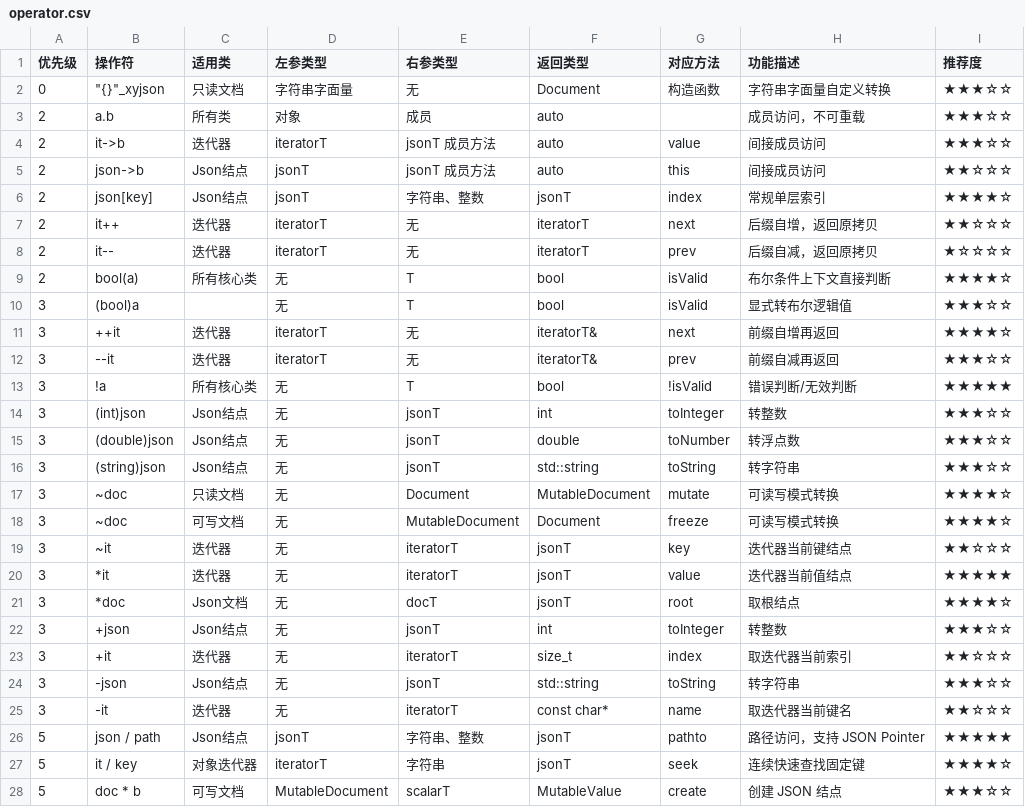
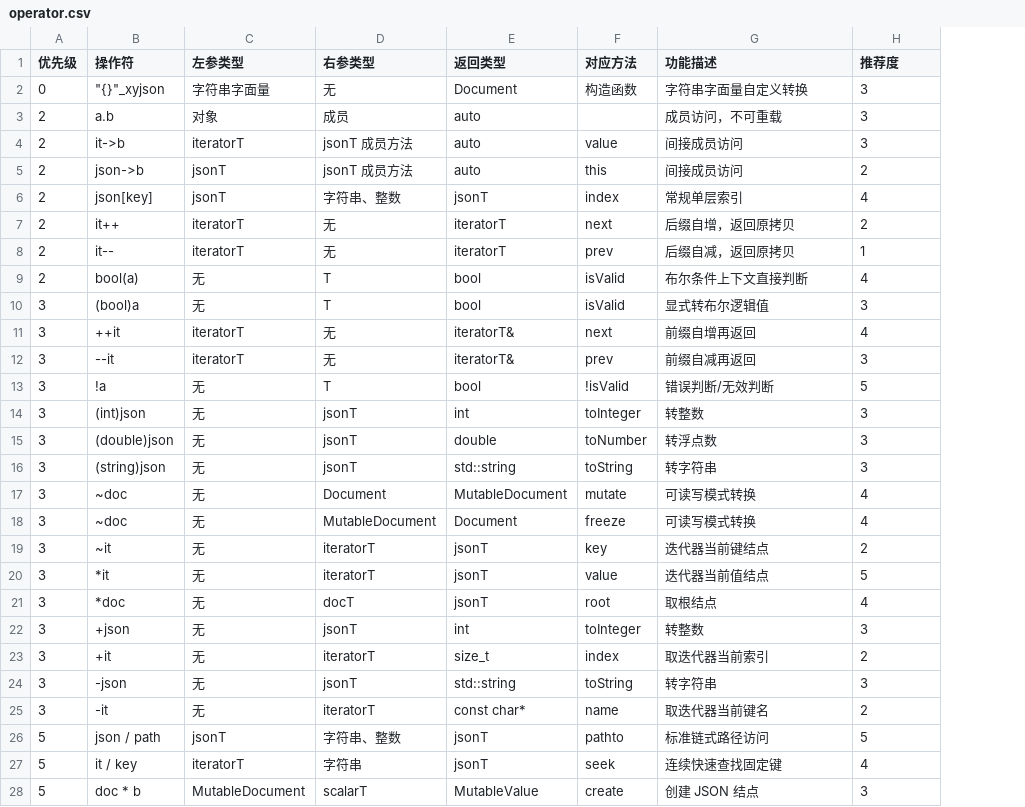
Before and after one commit to lymslive/xyjson, a CSV file: docs/operator.csv, drawn as a sheet; only a part is shown; removed rows and columns are numbered as before the commit, all else as after; the diff covers the shown part only; the diff names each change by its address in the sheet, - before the commit and + after, or states it on an @@ line.

```diff
--- a/docs/operator.csv
+++ b/docs/operator.csv
-column C (适用类), rows 2-28: 只读文档 | 所有类 | 迭代器 | Json结点 | Json结点 | 迭代器 | 迭代器 | 所有核心类 |  | 迭代器 | 迭代器 | 所有核心类 | Json结点 | Json结点 | Json结点 | 只读文档 | 可写文档 | 迭代器 | 迭代器 | Json文档 | Json结点 | 迭代器 | Json结点 | 迭代器 | Json结点 | 对象迭代器 | 可写文档
-H2:H4 (推荐度): ★★★☆☆
+H2:H4 (推荐度): 3
-H5 (推荐度): ★★☆☆☆
+H5 (推荐度): 2
-H6 (推荐度): ★★★★☆
+H6 (推荐度): 4
-H7 (推荐度): ★★☆☆☆
+H7 (推荐度): 2
-H8 (推荐度): ★☆☆☆☆
+H8 (推荐度): 1
-H9 (推荐度): ★★★★☆
+H9 (推荐度): 4
-H10 (推荐度): ★★★☆☆
+H10 (推荐度): 3
-H11 (推荐度): ★★★★☆
+H11 (推荐度): 4
-H12 (推荐度): ★★★☆☆
+H12 (推荐度): 3
-H13 (推荐度): ★★★★★
+H13 (推荐度): 5
-H14:H16 (推荐度): ★★★☆☆
+H14:H16 (推荐度): 3
-H17:H18 (推荐度): ★★★★☆
+H17:H18 (推荐度): 4
-H19 (推荐度): ★★☆☆☆
+H19 (推荐度): 2
-H20 (推荐度): ★★★★★
+H20 (推荐度): 5
-H21 (推荐度): ★★★★☆
+H21 (推荐度): 4
-H22 (推荐度): ★★★☆☆
+H22 (推荐度): 3
-H23 (推荐度): ★★☆☆☆
+H23 (推荐度): 2
-H24 (推荐度): ★★★☆☆
+H24 (推荐度): 3
-H25 (推荐度): ★★☆☆☆
+H25 (推荐度): 2
-G26 (功能描述): 路径访问，支持 JSON Pointer
+G26 (功能描述): 标准链式路径访问
-H26 (推荐度): ★★★★★
+H26 (推荐度): 5
-H27 (推荐度): ★★★★☆
+H27 (推荐度): 4
-H28 (推荐度): ★★★☆☆
+H28 (推荐度): 3
```
Also changed, not shown: 41 edited cells elsewhere in this file, 1 other file.
